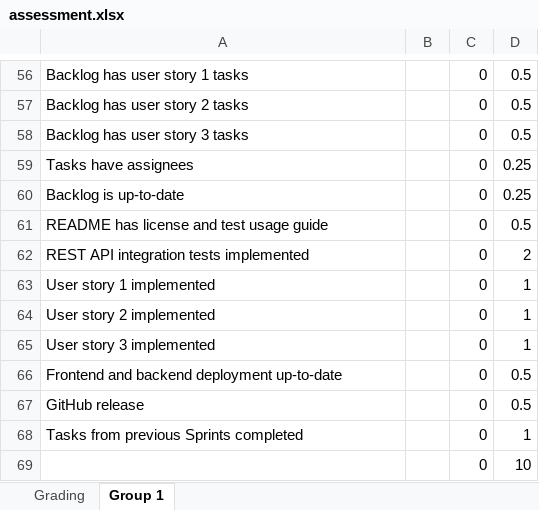
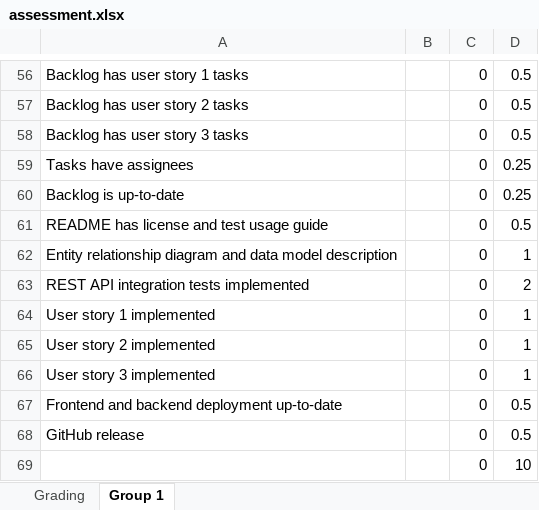
Before and after one commit to software-development-project-1/software-development-project-1.github.io, an Excel workbook: teacher/assessment.xlsx, sheet Group 1, drawn as a sheet; only a part is shown, gaps mark what is left out; values as stored, in another font and other column widths than the file's, no borders; removed rows and columns are numbered as before the commit, all else as after; the diff names each change by its address in the sheet, - before the commit and + after, or states it on an @@ line.

Commit message:
er diagram

```diff
--- a/teacher/assessment.xlsx (sheet Group 1)
+++ b/teacher/assessment.xlsx (sheet Group 1)
+row 62: Entity relationship diagram and data model description |  | 0 | 1
-row 68: Tasks from previous Sprints completed |  | 0 | 1
```
Also changed, not shown: 2 other files.
